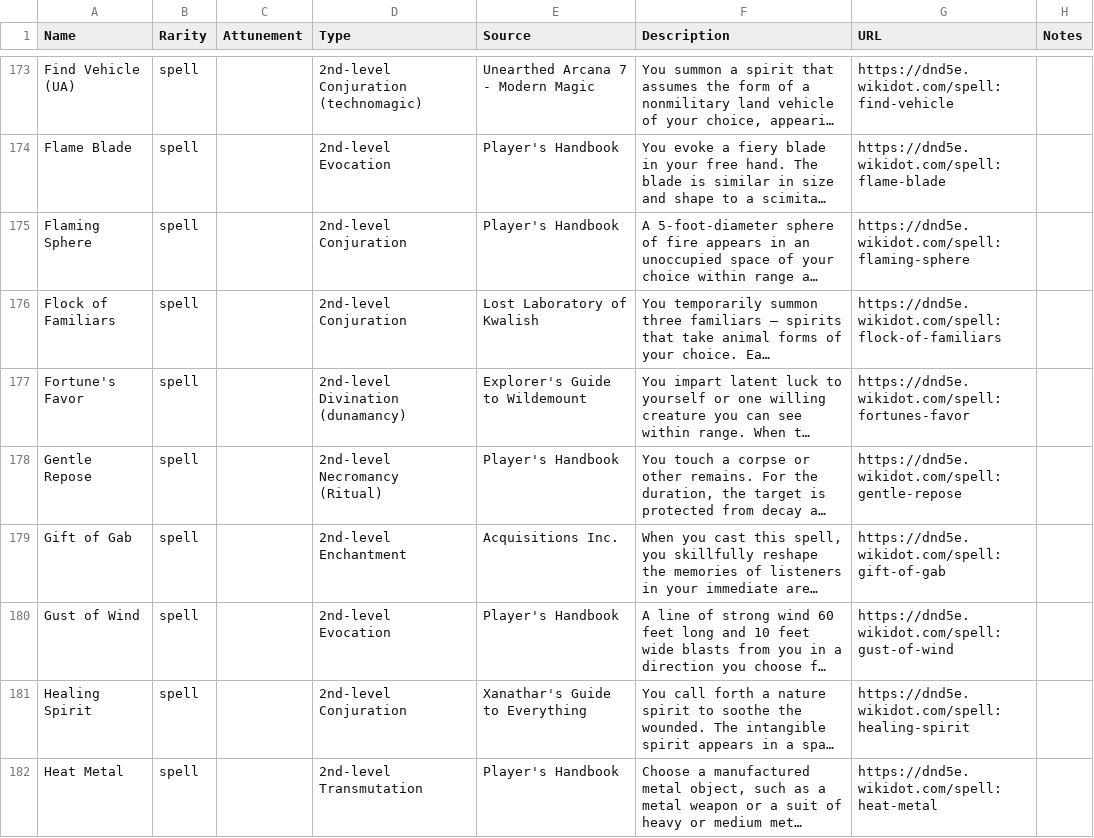
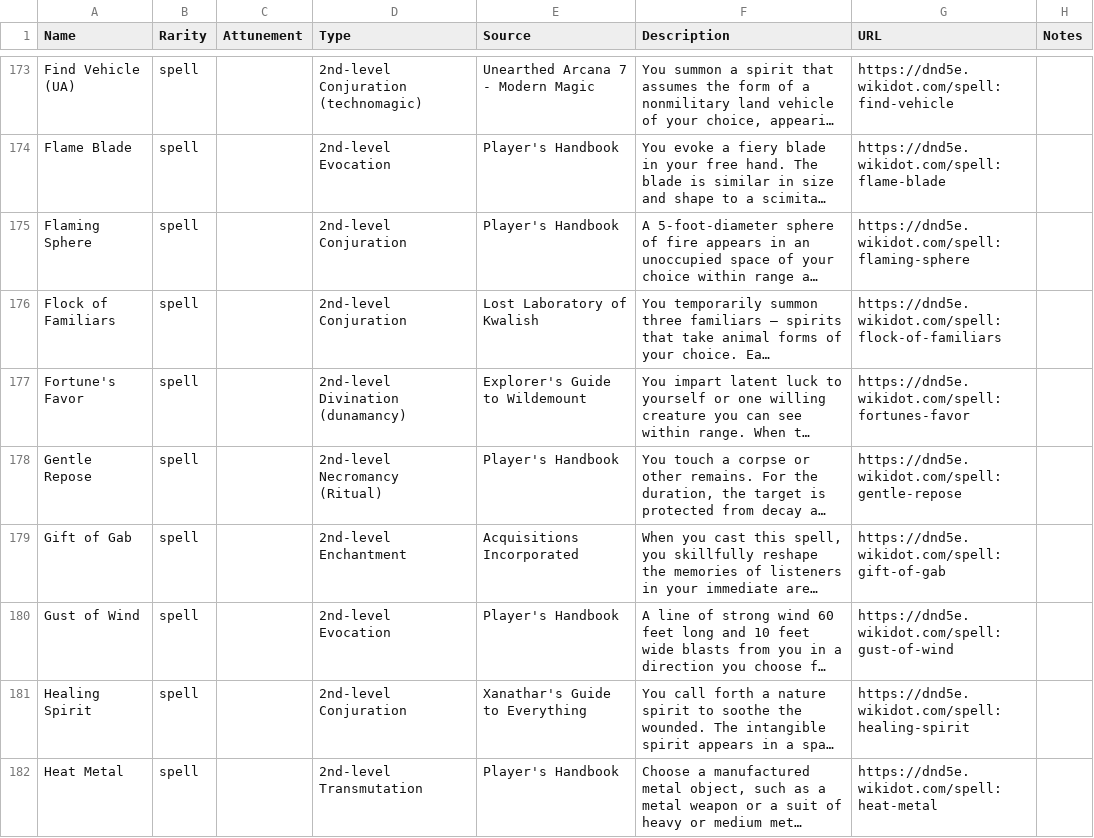
Before and after one commit to Johannes-Austin/Item-Cards, a CSV file: WebExtraction/spells.csv, drawn as a sheet; only a part is shown, gaps mark what is left out; long unchanged cells end in …; the diff covers the shown part only; the diff names each change by its address in the sheet, - before the commit and + after, or states it on an @@ line.

```diff
--- a/WebExtraction/spells.csv
+++ b/WebExtraction/spells.csv
-E179 (Source): Acquisitions Inc.
+E179 (Source): Acquisitions Incorporated
```
Also changed, not shown: 16 edited cells elsewhere in this file, 11 other files.
